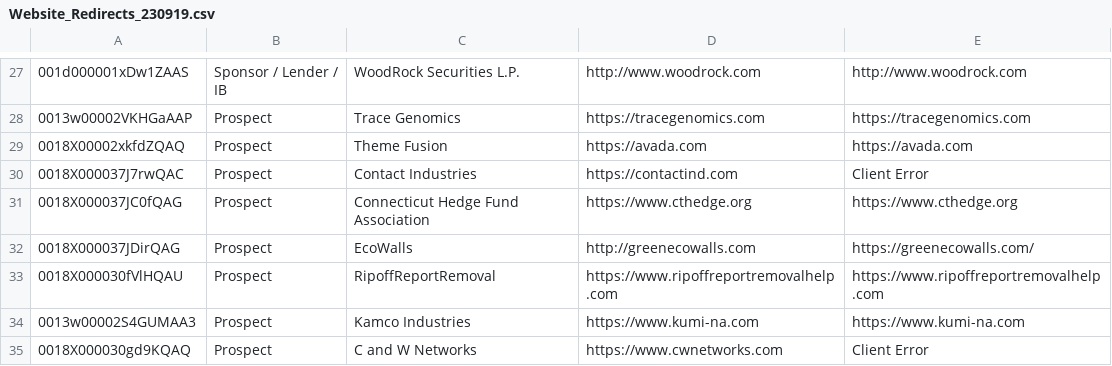
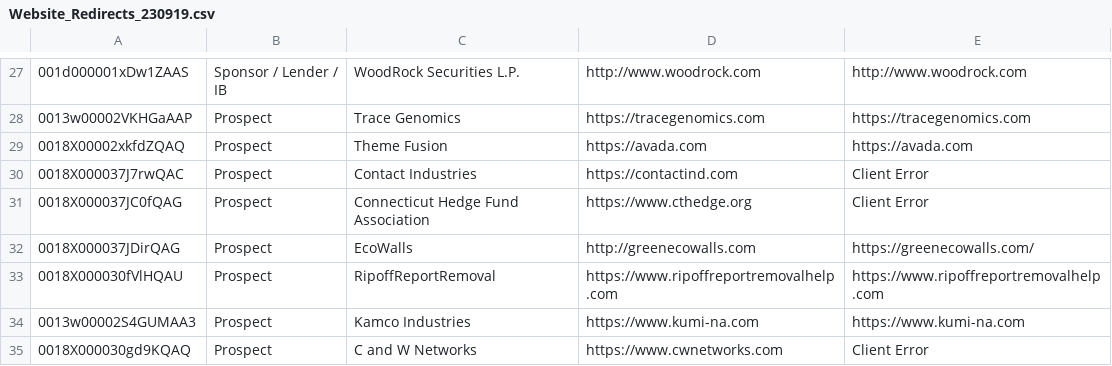
Before and after one commit to leogretz2/Kang_Projects, a CSV file: URL_Processor/Excel_Sheets_Public/Website_Redirects_230919.csv, drawn as a sheet; only a part is shown, gaps mark what is left out; the diff names each change by its address in the sheet, - before the commit and + after, or states it on an @@ line.

```diff
--- a/URL_Processor/Excel_Sheets_Public/Website_Redirects_230919.csv
+++ b/URL_Processor/Excel_Sheets_Public/Website_Redirects_230919.csv
-E31: https://www.cthedge.org
+E31: Client Error
```
Also changed, not shown: 19 other files.
